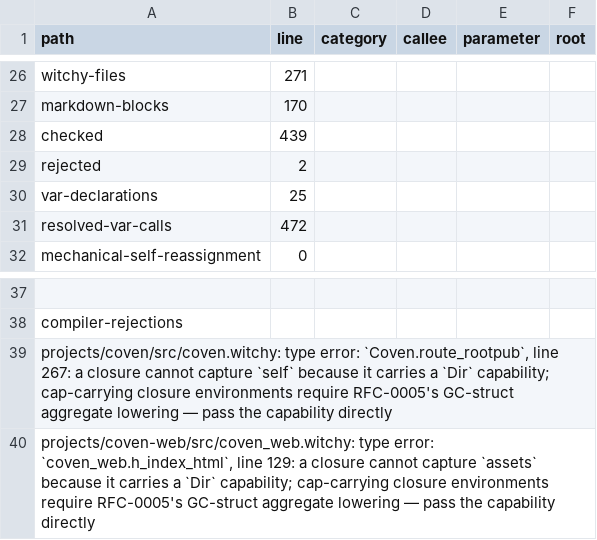
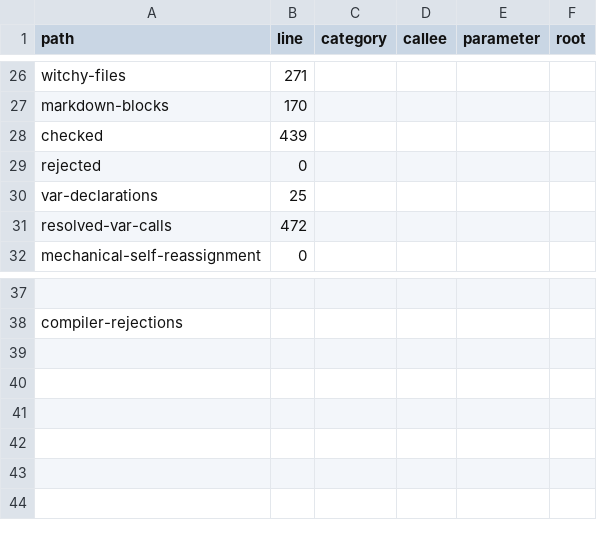
Before and after one commit to insanitybit/witchy, a TSV file: rfcs/0087-migration-census.tsv, drawn as a sheet; only a part is shown, gaps mark what is left out; the diff names each change by its address in the sheet, - before the commit and + after, or states it on an @@ line.

Commit message:
impl(rfc0005): make closure environments capability safe

```diff
--- a/rfcs/0087-migration-census.tsv
+++ b/rfcs/0087-migration-census.tsv
-B29 (line): 2
+B29 (line): 0
-row 39: projects/coven/src/coven.witchy: type error: `Coven.route_rootpub`, line 267: a closure cannot capture `self` because it carries a `Dir` capability; cap-carrying closure environments require RFC-0005's GC-struct aggregate lowering — pass the capability directly
-row 40: projects/coven-web/src/coven_web.witchy: type error: `coven_web.h_index_html`, line 129: a closure cannot capture `assets` because it carries a `Dir` capability; cap-carrying closure environments require RFC-0005's GC-struct aggregate lowering — pass the capability directly
```
Also changed, not shown: 22 other files.
